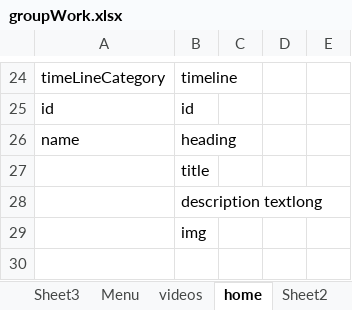
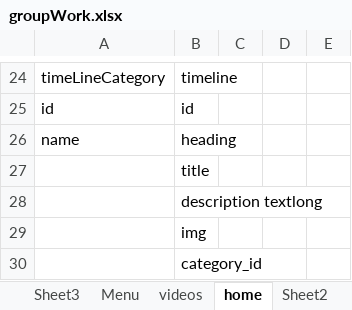
Before and after one commit to Dunyaxanim/_cerkezli, an Excel workbook: afnan/groupWork.xlsx, sheet home, drawn as a sheet; only a part is shown, gaps mark what is left out; values as stored, in another font and other column widths than the file's, no borders; the diff names each change by its address in the sheet, - before the commit and + after, or states it on an @@ line.

Commit message:
Timeline table

```diff
--- a/afnan/groupWork.xlsx (sheet home)
+++ b/afnan/groupWork.xlsx (sheet home)
+row 30:  | category_id
```
Also changed, not shown: 13 other files.
